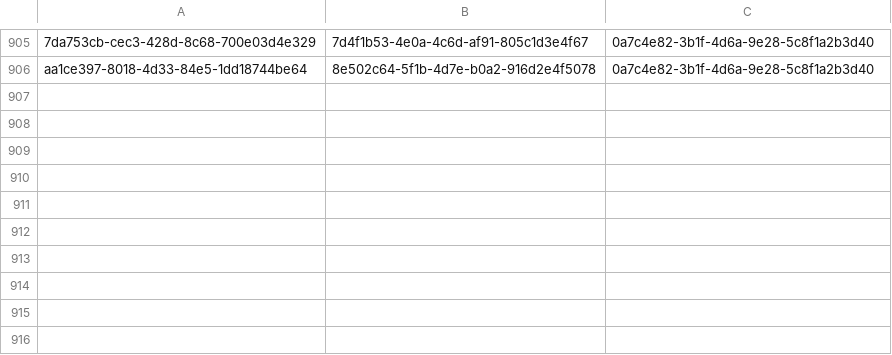
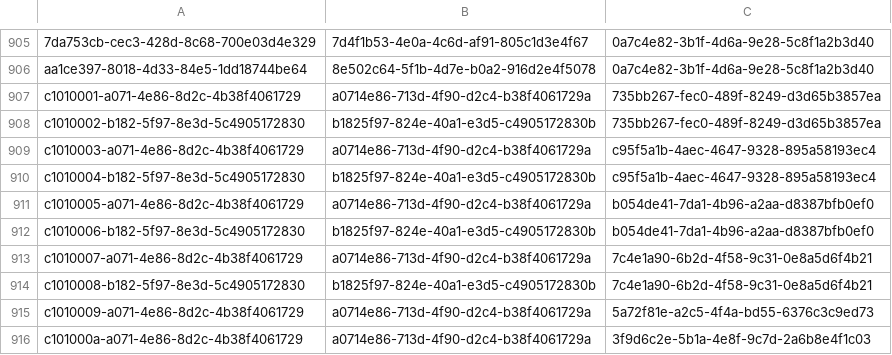
Before and after one commit to balachandhru-hub/main-sila-erp-system, a CSV file: Backend/src/Platform/Identity/Identity.Infrastructure/Migrations/RoleFeatureMapping.csv, drawn as a sheet; only a part is shown, gaps mark what is left out; the diff names each change by its address in the sheet, - before the commit and + after, or states it on an @@ line.

```diff
--- a/Backend/src/Platform/Identity/Identity.Infrastructure/Migrations/RoleFeatureMapping.csv
+++ b/Backend/src/Platform/Identity/Identity.Infrastructure/Migrations/RoleFeatureMapping.csv
+row 907: c1010001-a071-4e86-8d2c-4b38f4061729 | a0714e86-713d-4f90-d2c4-b38f4061729a | 735bb267-fec0-489f-8249-d3d65b3857ea
+row 908: c1010002-b182-5f97-8e3d-5c4905172830 | b1825f97-824e-40a1-e3d5-c4905172830b | 735bb267-fec0-489f-8249-d3d65b3857ea
+row 909: c1010003-a071-4e86-8d2c-4b38f4061729 | a0714e86-713d-4f90-d2c4-b38f4061729a | c95f5a1b-4aec-4647-9328-895a58193ec4
+row 910: c1010004-b182-5f97-8e3d-5c4905172830 | b1825f97-824e-40a1-e3d5-c4905172830b | c95f5a1b-4aec-4647-9328-895a58193ec4
+row 911: c1010005-a071-4e86-8d2c-4b38f4061729 | a0714e86-713d-4f90-d2c4-b38f4061729a | b054de41-7da1-4b96-a2aa-d8387bfb0ef0
+row 912: c1010006-b182-5f97-8e3d-5c4905172830 | b1825f97-824e-40a1-e3d5-c4905172830b | b054de41-7da1-4b96-a2aa-d8387bfb0ef0
+row 913: c1010007-a071-4e86-8d2c-4b38f4061729 | a0714e86-713d-4f90-d2c4-b38f4061729a | 7c4e1a90-6b2d-4f58-9c31-0e8a5d6f4b21
+row 914: c1010008-b182-5f97-8e3d-5c4905172830 | b1825f97-824e-40a1-e3d5-c4905172830b | 7c4e1a90-6b2d-4f58-9c31-0e8a5d6f4b21
+row 915: c1010009-a071-4e86-8d2c-4b38f4061729 | a0714e86-713d-4f90-d2c4-b38f4061729a | 5a72f81e-a2c5-4f4a-bd55-6376c3c9ed73
+row 916: c101000a-a071-4e86-8d2c-4b38f4061729 | a0714e86-713d-4f90-d2c4-b38f4061729a | 3f9d6c2e-5b1a-4e8f-9c7d-2a6b8e4f1c03
```
Also changed, not shown: Backend/src/Platform/Identity/Identity.Infrastructure/Migrations/Feature.csv, 54 other files.
